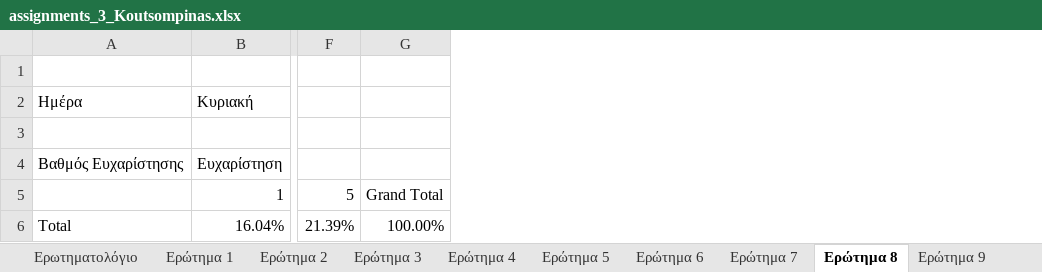
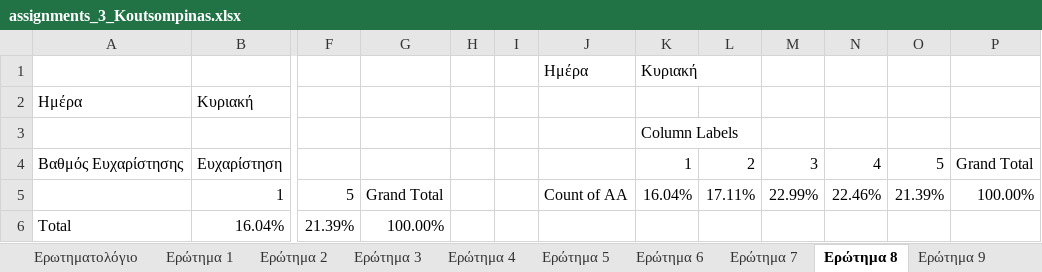
Before and after one commit to koutsompinask/MSC, an Excel workbook: semester A/ergsthrio excel/assignments_3_Koutsompinas.xlsx, sheet Ερώτημα 8, drawn as a sheet; only a part is shown, gaps mark what is left out; values as stored, in another font and other column widths than the file's, no borders; charts and pictures and conditional formats not drawn; rows hold the shown columns only; the diff names each change by its address in the sheet, - before the commit and + after, or states it on an @@ line.

```diff
--- a/semester A/ergsthrio excel/assignments_3_Koutsompinas.xlsx (sheet Ερώτημα 8)
+++ b/semester A/ergsthrio excel/assignments_3_Koutsompinas.xlsx (sheet Ερώτημα 8)
+column H, empty
+column I, empty
+column J, rows 1-5: Ημέρα |  |  |  | Count of ΑΑ
+column K, rows 1-5: Κυριακή |  | Column Labels | 1 | 16.04%
+column L, rows 4-5: 2 | 17.11%
+column M, rows 4-5: 3 | 22.99%
+column N, rows 4-5: 4 | 22.46%
+column O, rows 4-5: 5 | 21.39%
+column P, rows 4-5: Grand Total | 100.00%
-row 1: (empty)
+row 1:  |  |  |  |  |  | Ημέρα | Κυριακή
```
Also changed, not shown: sheet Ερώτημα 5, sheet Ερώτημα 2, sheet Ερώτημα 9, sheet Ερώτημα 4, sheet Ερώτημα 6, sheet Ερώτημα 1, 2 more sheets, charts or pictures, semester A/ergsthrio excel/assignments_7_Koutsompinas.xlsx, 47 other files.
